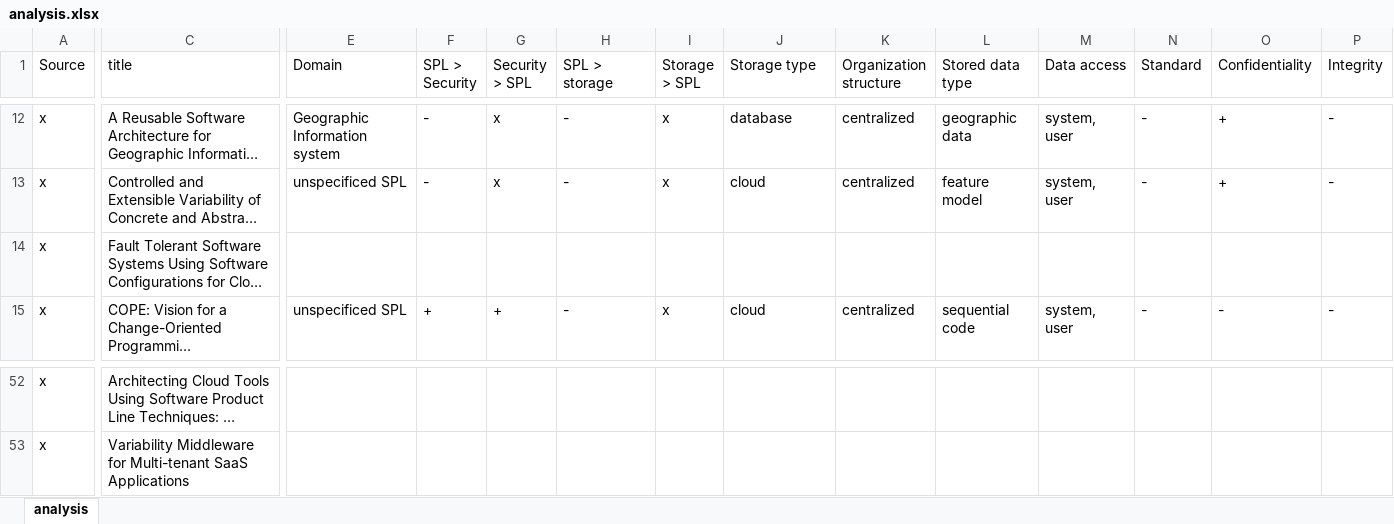
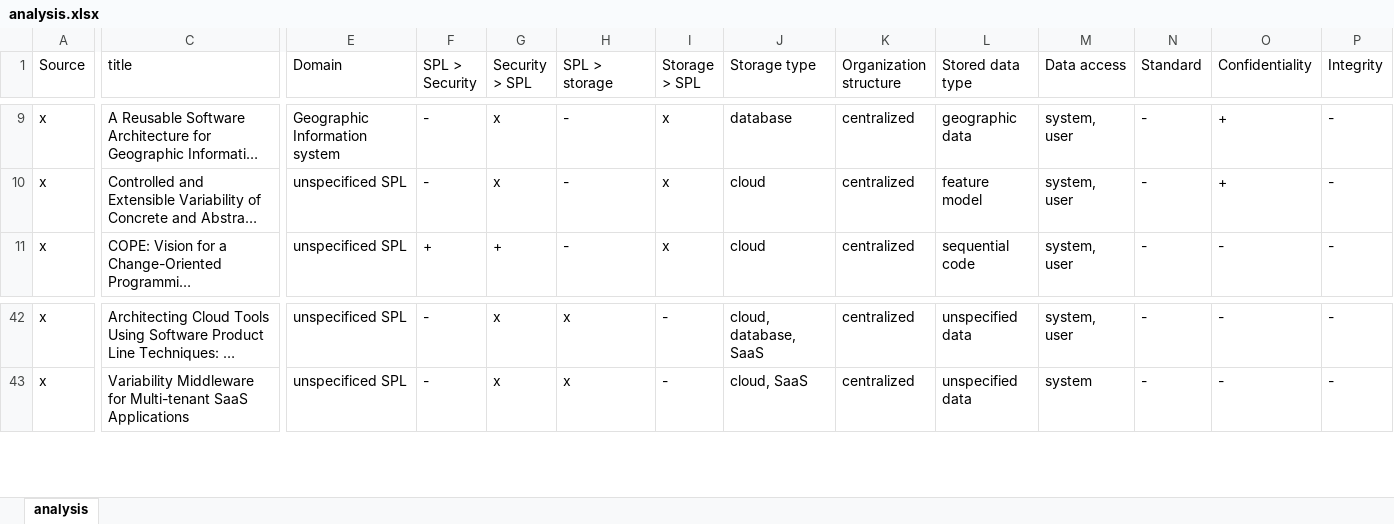
Before and after one commit to Rim007/SecurityConfigurableStorage_SPLC22, an Excel workbook: src/analysis.xlsx, sheet analysis, drawn as a sheet; only a part is shown, gaps mark what is left out; long unchanged cells end in …; values as stored, in another font and other column widths than the file's, no cell formats; addresses are those after the commit; the diff covers the shown part only; the diff names each change by its address in the sheet, - before the commit and + after, or states it on an @@ line.

Commit message:
updated analysis file

```diff
--- a/src/analysis.xlsx (sheet analysis)
+++ b/src/analysis.xlsx (sheet analysis)
@@ row 14 moved to row 70: x @@
-E42:E43 (Domain): (empty)
+E42:E43 (Domain): unspecificed SPL
-F42:F43 (SPL > Security): (empty)
+F42:F43 (SPL > Security): -
-G42:G43 (Security > SPL): (empty)
+G42:G43 (Security > SPL): x
-H42:H43 (SPL > storage): (empty)
+H42:H43 (SPL > storage): x
-I42:I43 (Storage > SPL): (empty)
+I42:I43 (Storage > SPL): -
-J42 (Storage type): (empty)
+J42 (Storage type): cloud, database, SaaS
-K42:K43 (Organization structure): (empty)
+K42:K43 (Organization structure): centralized
-L42:L43 (Stored data type): (empty)
+L42:L43 (Stored data type): unspecified data
-M42 (Data access): (empty)
+M42 (Data access): system, user
-N42:N43 (Standard): (empty)
+N42:N43 (Standard): -
-O42:O43 (Confidentiality): (empty)
+O42:O43 (Confidentiality): -
-P42:P43 (Integrity): (empty)
+P42:P43 (Integrity): -
-J43 (Storage type): (empty)
+J43 (Storage type): cloud, SaaS
-M43 (Data access): (empty)
+M43 (Data access): system
```
Also changed, not shown: 13 added rows, 2 removed rows, 7 moved rows and 305 edited cells elsewhere in this sheet, cell formats, 6 other files.
